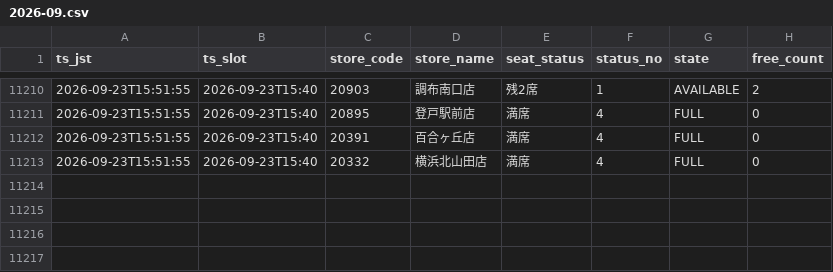
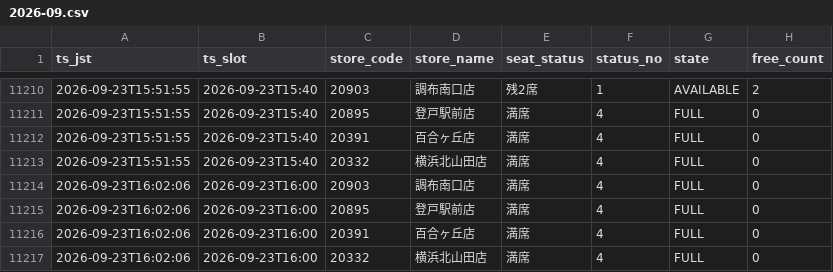
Before and after one commit to masa9231941-svg/kaikatsu-darts-notify, a CSV file: data/log/2026-09.csv, drawn as a sheet; only a part is shown, gaps mark what is left out.

```diff
--- a/data/log/2026-09.csv
+++ b/data/log/2026-09.csv
@@ -11213 +11213,5 @@ ts_jst,ts_slot,store_code,store_name,seat_status,status_no,state,free_count
 2026-09-23T15:51:55,2026-09-23T15:40,20332,横浜北山田店,満席,4,FULL,0
+2026-09-23T16:02:06,2026-09-23T16:00,20903,調布南口店,満席,4,FULL,0
+2026-09-23T16:02:06,2026-09-23T16:00,20895,登戸駅前店,満席,4,FULL,0
+2026-09-23T16:02:06,2026-09-23T16:00,20391,百合ヶ丘店,満席,4,FULL,0
+2026-09-23T16:02:06,2026-09-23T16:00,20332,横浜北山田店,満席,4,FULL,0
```
Also changed, not shown: 1 other file.
